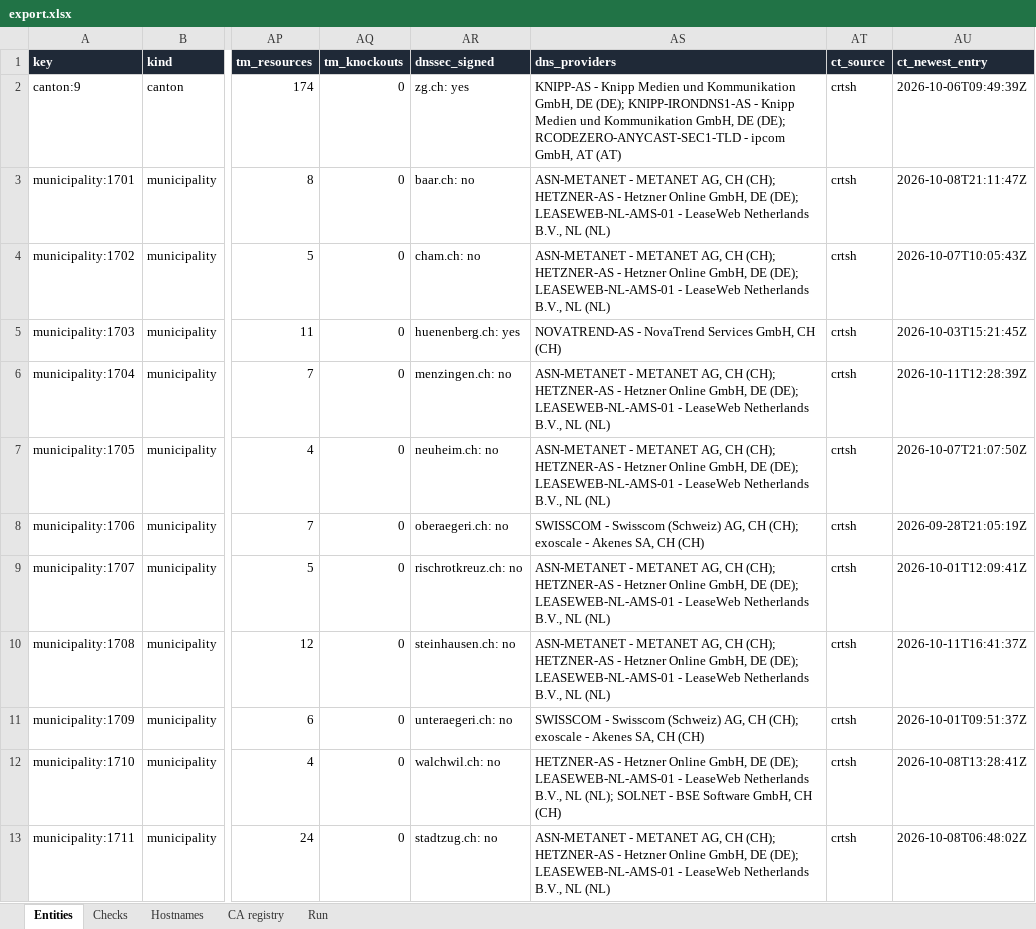
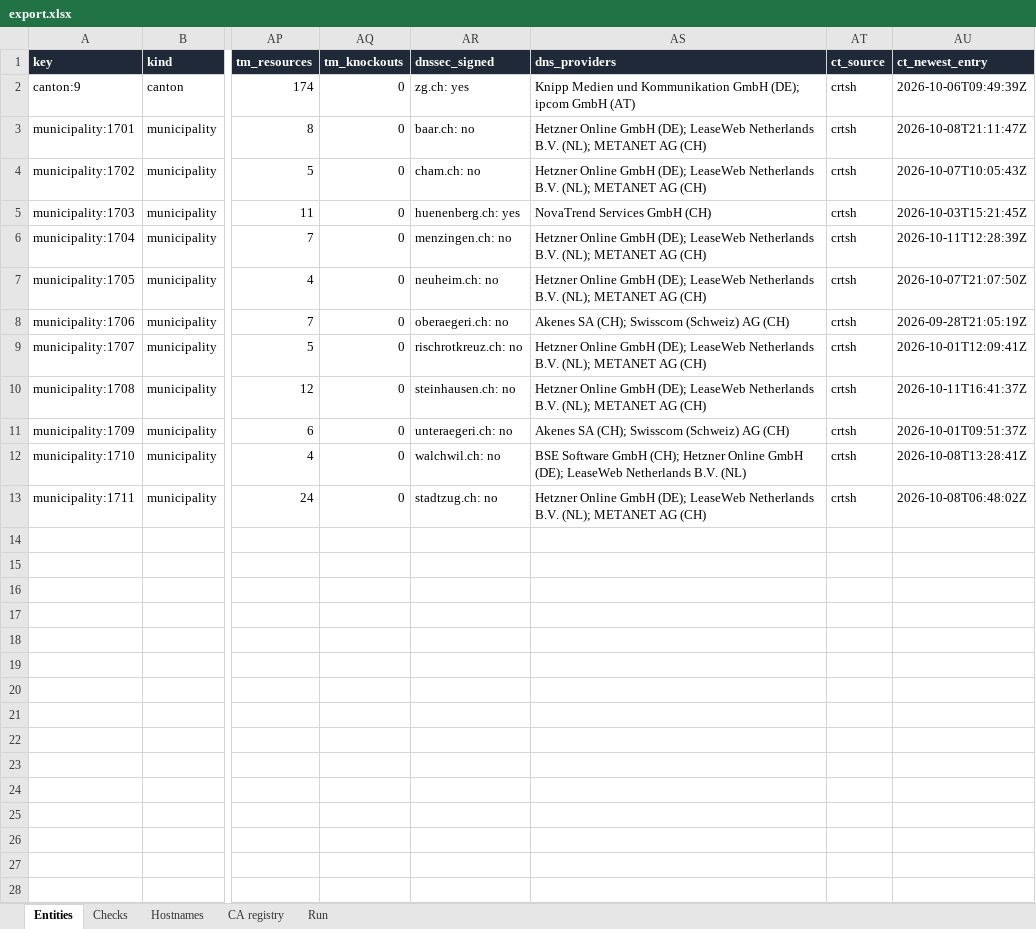
Before and after one commit to Accelerate-GmbH/cert_landscape_CH, an Excel workbook: samples/zug/export.xlsx, sheet Entities, drawn as a sheet; only a part is shown, gaps mark what is left out; values as stored, in another font and other column widths than the file's, no borders; the diff names each change by its address in the sheet, - before the commit and + after, or states it on an @@ line.

```diff
--- a/samples/zug/export.xlsx (sheet Entities)
+++ b/samples/zug/export.xlsx (sheet Entities)
-AS2 (dns_providers): KNIPP-AS - Knipp Medien und Kommunikation GmbH, DE (DE); KNIPP-IRONDNS1-AS - Knipp Medien und Kommunikation GmbH, DE (DE); RCODEZERO-ANYCAST-SEC1-TLD - ipcom GmbH, AT (AT)
+AS2 (dns_providers): Knipp Medien und Kommunikation GmbH (DE); ipcom GmbH (AT)
-AS3:AS4 (dns_providers): ASN-METANET - METANET AG, CH (CH); HETZNER-AS - Hetzner Online GmbH, DE (DE); LEASEWEB-NL-AMS-01 - LeaseWeb Netherlands B.V., NL (NL)
+AS3:AS4 (dns_providers): Hetzner Online GmbH (DE); LeaseWeb Netherlands B.V. (NL); METANET AG (CH)
-AS5 (dns_providers): NOVATREND-AS - NovaTrend Services GmbH, CH (CH)
+AS5 (dns_providers): NovaTrend Services GmbH (CH)
-AS6:AS7 (dns_providers): ASN-METANET - METANET AG, CH (CH); HETZNER-AS - Hetzner Online GmbH, DE (DE); LEASEWEB-NL-AMS-01 - LeaseWeb Netherlands B.V., NL (NL)
+AS6:AS7 (dns_providers): Hetzner Online GmbH (DE); LeaseWeb Netherlands B.V. (NL); METANET AG (CH)
-AS8 (dns_providers): SWISSCOM - Swisscom (Schweiz) AG, CH (CH); exoscale - Akenes SA, CH (CH)
+AS8 (dns_providers): Akenes SA (CH); Swisscom (Schweiz) AG (CH)
-AS9:AS10 (dns_providers): ASN-METANET - METANET AG, CH (CH); HETZNER-AS - Hetzner Online GmbH, DE (DE); LEASEWEB-NL-AMS-01 - LeaseWeb Netherlands B.V., NL (NL)
+AS9:AS10 (dns_providers): Hetzner Online GmbH (DE); LeaseWeb Netherlands B.V. (NL); METANET AG (CH)
-AS11 (dns_providers): SWISSCOM - Swisscom (Schweiz) AG, CH (CH); exoscale - Akenes SA, CH (CH)
+AS11 (dns_providers): Akenes SA (CH); Swisscom (Schweiz) AG (CH)
-AS12 (dns_providers): HETZNER-AS - Hetzner Online GmbH, DE (DE); LEASEWEB-NL-AMS-01 - LeaseWeb Netherlands B.V., NL (NL); SOLNET - BSE Software GmbH, CH (CH)
+AS12 (dns_providers): BSE Software GmbH (CH); Hetzner Online GmbH (DE); LeaseWeb Netherlands B.V. (NL)
-AS13 (dns_providers): ASN-METANET - METANET AG, CH (CH); HETZNER-AS - Hetzner Online GmbH, DE (DE); LEASEWEB-NL-AMS-01 - LeaseWeb Netherlands B.V., NL (NL)
+AS13 (dns_providers): Hetzner Online GmbH (DE); LeaseWeb Netherlands B.V. (NL); METANET AG (CH)
```
Also changed, not shown: sheet Hostnames, sheet Run, 30 other files.
